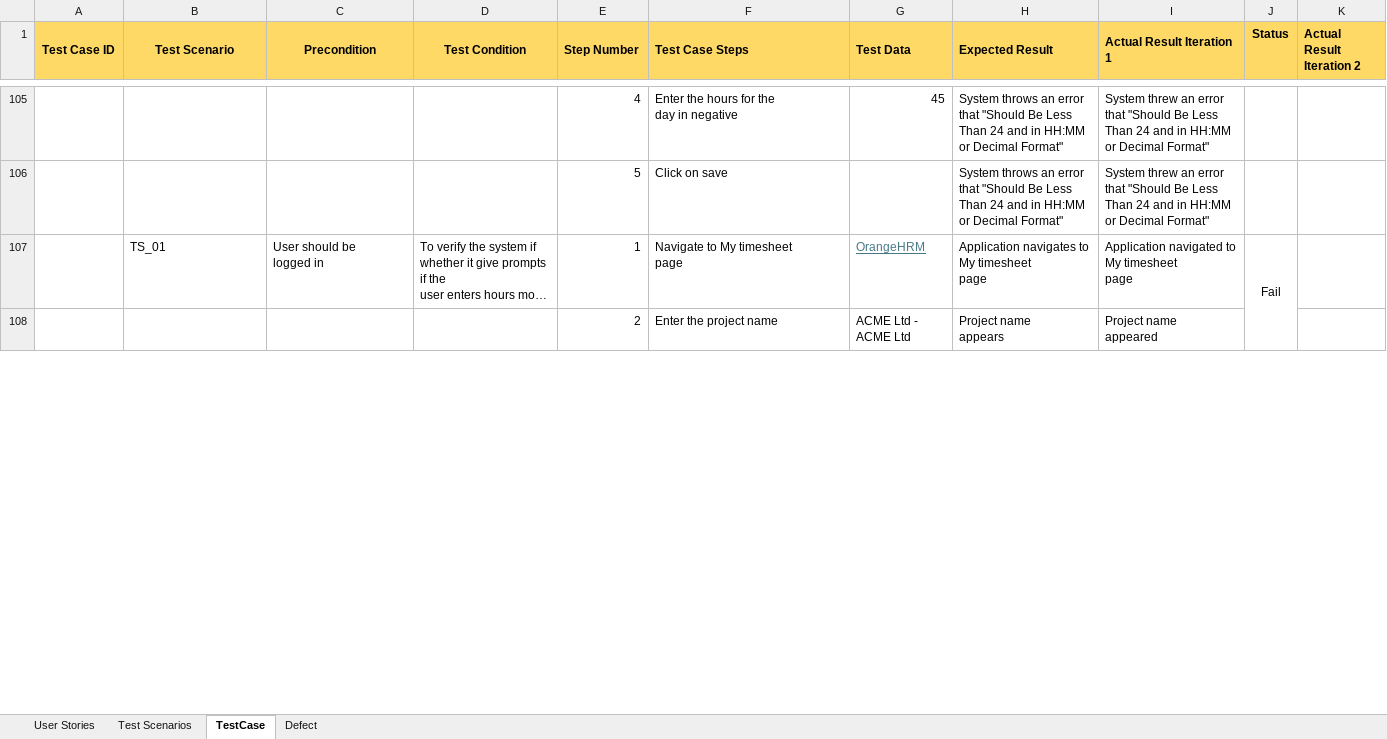
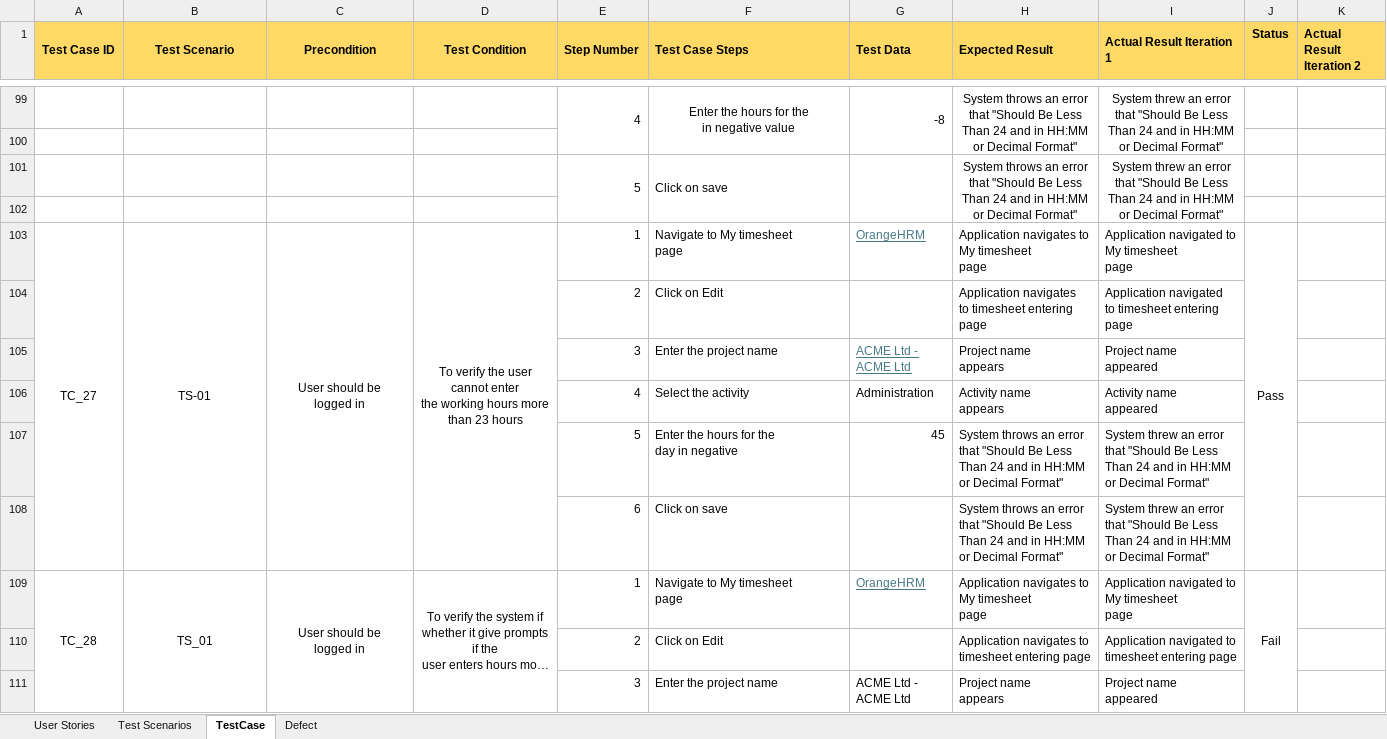
Before and after one commit to Emil-Antony/OrangeHRMS, an Excel workbook: OrangeMain.xlsx, sheet TestCase, drawn as a sheet; only a part is shown, gaps mark what is left out; long unchanged cells end in …; values as stored, in another font and other column widths than the file's, no borders; addresses are those after the commit; ↵ is a line break in a cell; the diff covers the shown part only; the diff names each change by its address in the sheet, - before the commit and + after, or states it on an @@ line.

Commit message:
Updated the timesheet module
Updated the time sheet user stories, test scenarios and test cases.

```diff
--- a/OrangeMain.xlsx (sheet TestCase)
+++ b/OrangeMain.xlsx (sheet TestCase)
+E99:E100 merged
-F99 (Test Case Steps): Enter the hours for the ↵ day in negative
+F99 (Test Case Steps): Enter the hours for the ↵ in negative value
-F99 alignment: left
+F99 alignment: center
+F99:F100 merged
-G99 (Test Data): 45
+G99 (Test Data): -8
+G99:G100 merged
-H99 (Expected Result): …Decimal Format"
+H99 (Expected Result): …Decimal Format"
-H99:I99 alignment: left
+H99:I99 alignment: center
+H99:H100 merged
+I99:I100 merged
+row 100: (empty)
+E101:E102 merged
+F101:F102 merged
+G101:G102 merged
-H101:I101 alignment: left
+H101:I101 alignment: center
+H101:H102 merged
+I101:I102 merged
+row 102: (empty)
+row 103: TC_27 | TS-01 | User should be ↵ logged in | To verify the user cannot enter ↵ the working hours more than 23 hours | 1 | Navigate to My timesheet ↵ page | OrangeHRM | Application navigates to My timesheet ↵ page | Application navigated to My timesheet ↵ page | Pass
+row 104:  |  |  |  | 2 | Click on Edit |  | Application navigates ↵ to timesheet entering page | Application navigated ↵ to timesheet entering page
+row 105:  |  |  |  | 3 | Enter the project name | ACME Ltd - ACME Ltd | Project name ↵ appears | Project name ↵ appeared
+row 106:  |  |  |  | 4 | Select the activity | Administration | Activity name ↵ appears | Activity name ↵ appeared
+row 107:  |  |  |  | 5 | Enter the hours for the ↵ day in negative | 45 | System throws an error ↵ that "Should Be Less Than 24 and in HH:MM or Decimal Format" | System threw an error ↵ that "Should Be Less Than 24 and in HH:MM or Decimal Format"
+row 108:  |  |  |  | 6 | Click on save |  | System throws an error ↵ that "Should Be Less Than 24 and in HH:MM or Decimal Format" | System threw an error ↵ that "Should Be Less Than 24 and in HH:MM or Decimal Format"
-A109 (Test Case ID): (empty)
+A109 (Test Case ID): TC_28
+A109:A114 merged
-B109:D109 alignment: left
+B109:D109 alignment: center
+B109:B114 merged
+C109:C114 merged
+D109:D114 merged
+row 110:  |  |  |  | 2 | Click on Edit |  | Application navigates to timesheet entering page | Application navigated to timesheet entering page
-E111 (Step Number): 2
+E111 (Step Number): 3
```
Also changed, not shown: 18 added rows, 12 removed rows, 57 edited cells, cell formats and merged cells elsewhere in this sheet, sheet Test Scenarios, sheet User Stories.
